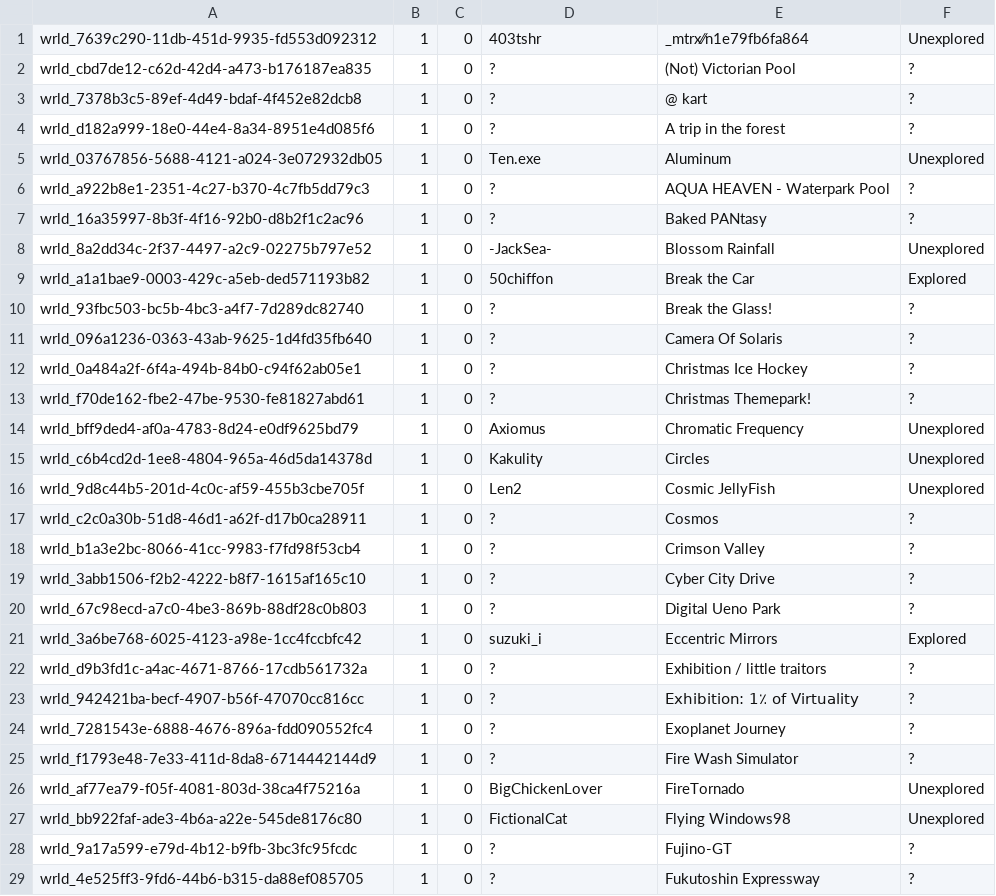
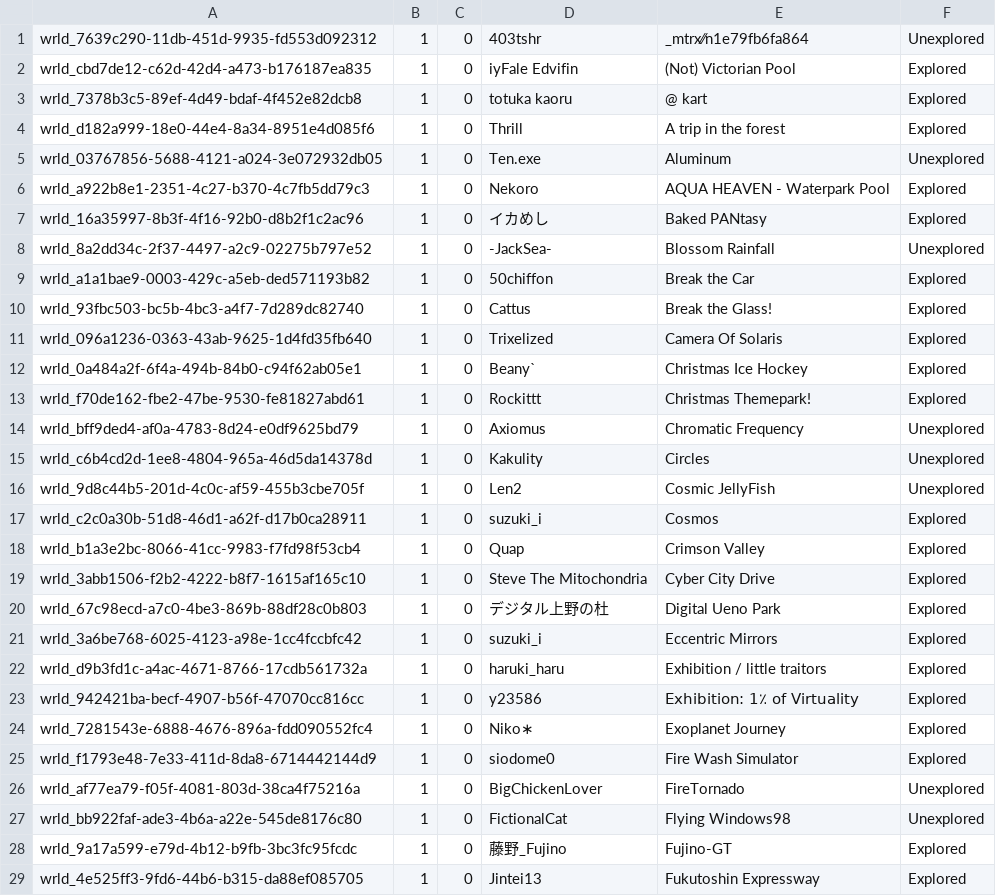
Before and after one commit to Twila27/twila27.github.io, a TSV file: vr/portals/tour/shader_tech.tsv, drawn as a sheet; only a part is shown; the diff covers the shown part only.

```diff
--- a/vr/portals/tour/shader_tech.tsv
+++ b/vr/portals/tour/shader_tech.tsv
@@ -1,14 +1,14 @@
 wrld_7639c290-11db-451d-9935-fd553d092312	1	0	403tshr	_mtrx⁄⁄n1e79fb6fa864	Unexplored
-wrld_cbd7de12-c62d-42d4-a473-b176187ea835	1	0	?	(Not) Victorian Pool	?
-wrld_7378b3c5-89ef-4d49-bdaf-4f452e82dcb8	1	0	?	@ kart	?
-wrld_d182a999-18e0-44e4-8a34-8951e4d085f6	1	0	?	A trip in the forest	?
+wrld_cbd7de12-c62d-42d4-a473-b176187ea835	1	0	iyFale Edvifin	(Not) Victorian Pool	Explored
+wrld_7378b3c5-89ef-4d49-bdaf-4f452e82dcb8	1	0	totuka kaoru	@ kart	Explored
+wrld_d182a999-18e0-44e4-8a34-8951e4d085f6	1	0	Thrill	A trip in the forest	Explored
 wrld_03767856-5688-4121-a024-3e072932db05	1	0	Ten.exe	Aluminum	Unexplored
-wrld_a922b8e1-2351-4c27-b370-4c7fb5dd79c3	1	0	?	AQUA HEAVEN - Waterpark Pool	?
-wrld_16a35997-8b3f-4f16-92b0-d8b2f1c2ac96	1	0	?	Baked PANtasy	?
+wrld_a922b8e1-2351-4c27-b370-4c7fb5dd79c3	1	0	Nekoro	AQUA HEAVEN - Waterpark Pool	Explored
+wrld_16a35997-8b3f-4f16-92b0-d8b2f1c2ac96	1	0	イカめし	Baked PANtasy	Explored
 wrld_8a2dd34c-2f37-4497-a2c9-02275b797e52	1	0	-JackSea-	Blossom Rainfall	Unexplored
 wrld_a1a1bae9-0003-429c-a5eb-ded571193b82	1	0	50chiffon	Break the Car	Explored
-wrld_93fbc503-bc5b-4bc3-a4f7-7d289dc82740	1	0	?	Break the Glass!	?
-wrld_096a1236-0363-43ab-9625-1d4fd35fb640	1	0	?	Camera Of Solaris	?
-wrld_0a484a2f-6f4a-494b-84b0-c94f62ab05e1	1	0	?	Christmas Ice Hockey	?
-wrld_f70de162-fbe2-47be-9530-fe81827abd61	1	0	?	Christmas Themepark!	?
+wrld_93fbc503-bc5b-4bc3-a4f7-7d289dc82740	1	0	Cattus	Break the Glass!	Explored
+wrld_096a1236-0363-43ab-9625-1d4fd35fb640	1	0	Trixelized	Camera Of Solaris	Explored
+wrld_0a484a2f-6f4a-494b-84b0-c94f62ab05e1	1	0	Beany`	Christmas Ice Hockey	Explored
+wrld_f70de162-fbe2-47be-9530-fe81827abd61	1	0	Rockittt	Christmas Themepark!	Explored
 wrld_bff9ded4-af0a-4783-8d24-e0df9625bd79	1	0	Axiomus	Chromatic Frequency	Unexplored
@@ -16,14 +16,14 @@ wrld_c6b4cd2d-1ee8-4804-965a-46d5da14378d	1	0	Kakulity	Circles	Unexplored
 wrld_9d8c44b5-201d-4c0c-af59-455b3cbe705f	1	0	Len2	Cosmic JellyFish	Unexplored
-wrld_c2c0a30b-51d8-46d1-a62f-d17b0ca28911	1	0	?	Cosmos	?
-wrld_b1a3e2bc-8066-41cc-9983-f7fd98f53cb4	1	0	?	Crimson Valley	?
-wrld_3abb1506-f2b2-4222-b8f7-1615af165c10	1	0	?	Cyber City Drive	?
-wrld_67c98ecd-a7c0-4be3-869b-88df28c0b803	1	0	?	Digital Ueno Park	?
+wrld_c2c0a30b-51d8-46d1-a62f-d17b0ca28911	1	0	suzuki_i	Cosmos	Explored
+wrld_b1a3e2bc-8066-41cc-9983-f7fd98f53cb4	1	0	Quap	Crimson Valley	Explored
+wrld_3abb1506-f2b2-4222-b8f7-1615af165c10	1	0	Steve The Mitochondria	Cyber City Drive	Explored
+wrld_67c98ecd-a7c0-4be3-869b-88df28c0b803	1	0	デジタル上野の杜	Digital Ueno Park	Explored
 wrld_3a6be768-6025-4123-a98e-1cc4fccbfc42	1	0	suzuki_i	Eccentric Mirrors	Explored
-wrld_d9b3fd1c-a4ac-4671-8766-17cdb561732a	1	0	?	Exhibition / little traitors	?
-wrld_942421ba-becf-4907-b56f-47070cc816cc	1	0	?	Exhibition: 1٪ of Virtuality	?
-wrld_7281543e-6888-4676-896a-fdd090552fc4	1	0	?	Exoplanet Journey	?
-wrld_f1793e48-7e33-411d-8da8-6714442144d9	1	0	?	Fire Wash Simulator	?
+wrld_d9b3fd1c-a4ac-4671-8766-17cdb561732a	1	0	haruki_haru	Exhibition / little traitors	Explored
+wrld_942421ba-becf-4907-b56f-47070cc816cc	1	0	y23586	Exhibition: 1٪ of Virtuality	Explored
+wrld_7281543e-6888-4676-896a-fdd090552fc4	1	0	Niko∗	Exoplanet Journey	Explored
+wrld_f1793e48-7e33-411d-8da8-6714442144d9	1	0	siodome0	Fire Wash Simulator	Explored
 wrld_af77ea79-f05f-4081-803d-38ca4f75216a	1	0	BigChickenLover	FireTornado	Unexplored
 wrld_bb922faf-ade3-4b6a-a22e-545de8176c80	1	0	FictionalCat	Flying Windows98	Unexplored
-wrld_9a17a599-e79d-4b12-b9fb-3bc3fc95fcdc	1	0	?	Fujino-GT	?
-wrld_4e525ff3-9fd6-44b6-b315-da88ef085705	1	0	?	Fukutoshin Expressway	?
+wrld_9a17a599-e79d-4b12-b9fb-3bc3fc95fcdc	1	0	藤野_Fujino	Fujino-GT	Explored
+wrld_4e525ff3-9fd6-44b6-b315-da88ef085705	1	0	Jintei13	Fukutoshin Expressway	Explored
```
Also changed, not shown: 1 removed row and 88 edited cells elsewhere in this file.
